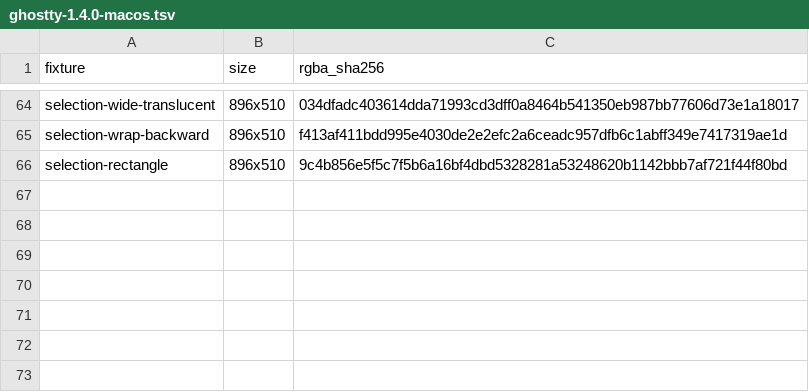
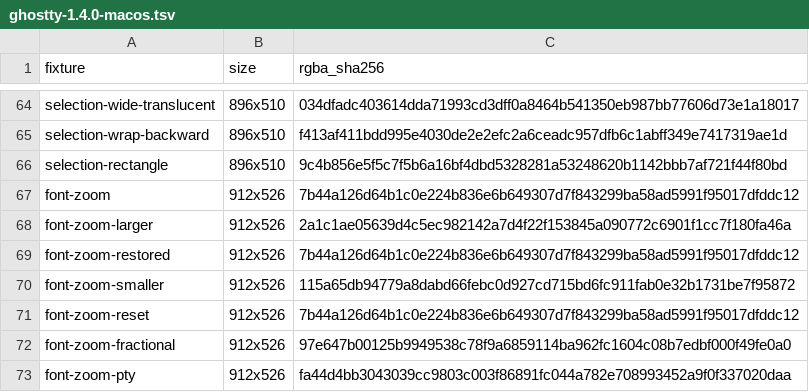
Before and after one commit to witty-terminal/witty, a TSV file: build_support/reference_probes/render_parity/ghostty-1.4.0-macos.tsv, drawn as a sheet; only a part is shown, gaps mark what is left out.

Commit message:
Check live macOS font zoom against Ghostty

```diff
--- a/build_support/reference_probes/render_parity/ghostty-1.4.0-macos.tsv
+++ b/build_support/reference_probes/render_parity/ghostty-1.4.0-macos.tsv
@@ -66 +66,8 @@ selection-wrap-backward	896x510	f413af411bdd995e4030de2e2efc2a6ceadc957dfb6c1abf
 selection-rectangle	896x510	9c4b856e5f5c7f5b6a16bf4dbd5328281a53248620b1142bbb7af721f44f80bd
+font-zoom	912x526	7b44a126d64b1c0e224b836e6b649307d7f843299ba58ad5991f95017dfddc12
+font-zoom-larger	912x526	2a1c1ae05639d4c5ec982142a7d4f22f153845a090772c6901f1cc7f180fa46a
+font-zoom-restored	912x526	7b44a126d64b1c0e224b836e6b649307d7f843299ba58ad5991f95017dfddc12
+font-zoom-smaller	912x526	115a65db94779a8dabd66febc0d927cd715bd6fc911fab0e32b1731be7f95872
+font-zoom-reset	912x526	7b44a126d64b1c0e224b836e6b649307d7f843299ba58ad5991f95017dfddc12
+font-zoom-fractional	912x526	97e647b00125b9949538c78f9a6859114ba962fc1604c08b7edbf000f49fe0a0
+font-zoom-pty	912x526	fa44d4bb3043039cc9803c003f86891fc044a782e708993452a9f0f337020daa
```
Also changed, not shown: 3 other files.
